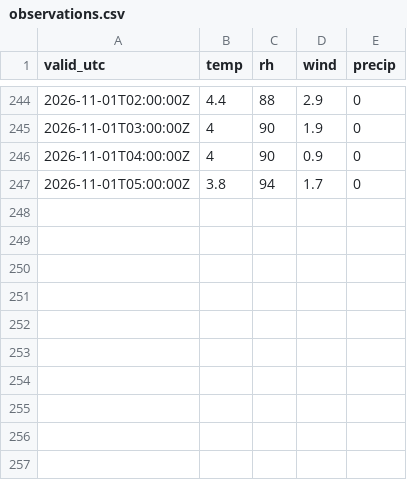
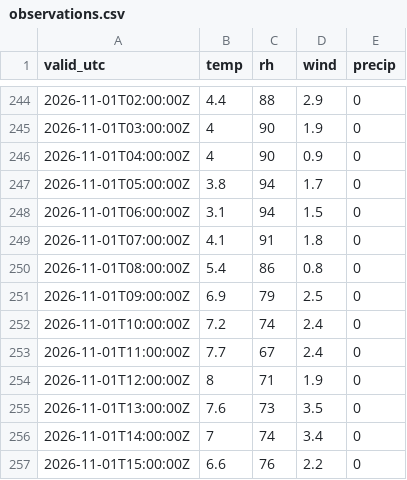
Before and after one commit to PetrBezousek/pocasi-srovnavac, a CSV file: data/observations.csv, drawn as a sheet; only a part is shown, gaps mark what is left out.

```diff
--- a/data/observations.csv
+++ b/data/observations.csv
@@ -247 +247,11 @@ valid_utc,temp,rh,wind,precip
 2026-11-01T05:00:00Z,3.8,94,1.7,0
+2026-11-01T06:00:00Z,3.1,94,1.5,0
+2026-11-01T07:00:00Z,4.1,91,1.8,0
+2026-11-01T08:00:00Z,5.4,86,0.8,0
+2026-11-01T09:00:00Z,6.9,79,2.5,0
+2026-11-01T10:00:00Z,7.2,74,2.4,0
+2026-11-01T11:00:00Z,7.7,67,2.4,0
+2026-11-01T12:00:00Z,8,71,1.9,0
+2026-11-01T13:00:00Z,7.6,73,3.5,0
+2026-11-01T14:00:00Z,7,74,3.4,0
+2026-11-01T15:00:00Z,6.6,76,2.2,0
```
Also changed, not shown: data/runs.csv, 2 other files.
